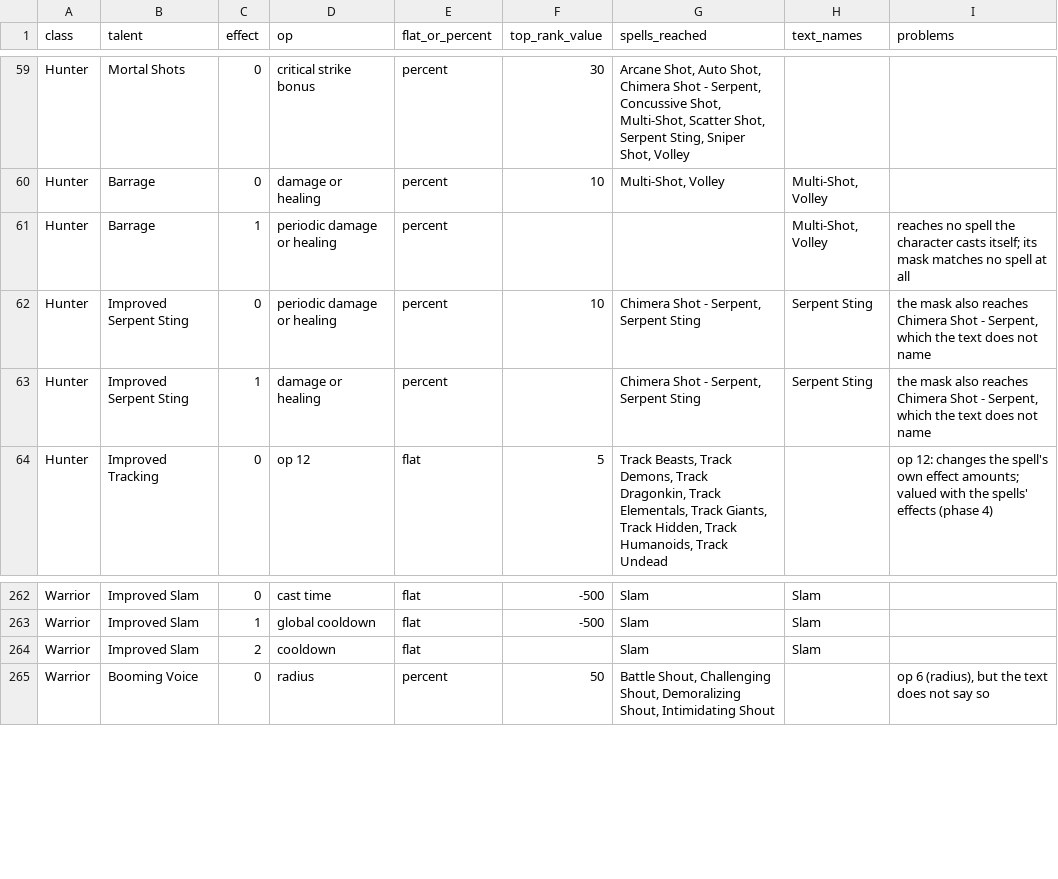
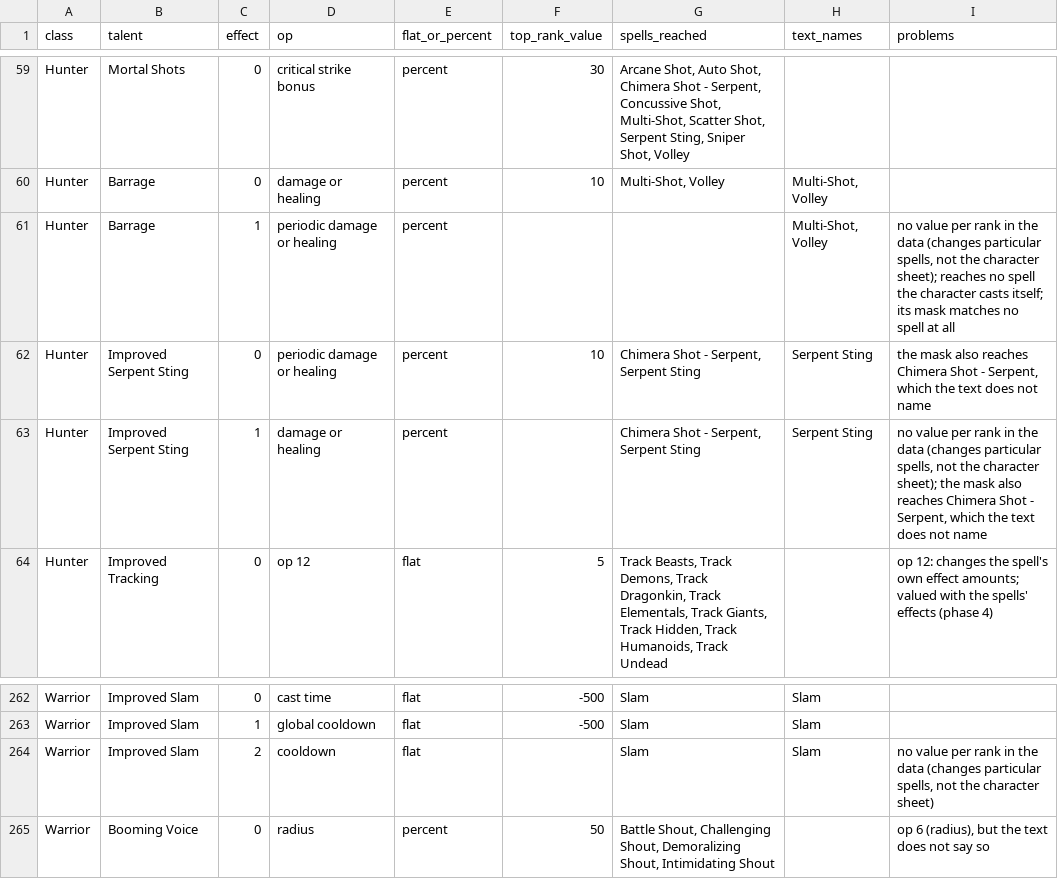
Before and after one commit to Chim-Richalds/wow-forever-calculator, a TSV file: docs/spell-modifier-audit.tsv, drawn as a sheet; only a part is shown, gaps mark what is left out.

```diff
--- a/docs/spell-modifier-audit.tsv
+++ b/docs/spell-modifier-audit.tsv
@@ -60,5 +60,5 @@ Hunter	Mortal Shots	0	critical strike bonus	percent	30	Arcane Shot, Auto Shot, C
 Hunter	Barrage	0	damage or healing	percent	10	Multi-Shot, Volley	Multi-Shot, Volley	
-Hunter	Barrage	1	periodic damage or healing	percent			Multi-Shot, Volley	reaches no spell the character casts itself; its mask matches no spell at all
+Hunter	Barrage	1	periodic damage or healing	percent			Multi-Shot, Volley	no value per rank in the data (changes particular spells, not the character sheet); reaches no spell the character casts itself; its mask matches no spell at all
 Hunter	Improved Serpent Sting	0	periodic damage or healing	percent	10	Chimera Shot - Serpent, Serpent Sting	Serpent Sting	the mask also reaches Chimera Shot - Serpent, which the text does not name
-Hunter	Improved Serpent Sting	1	damage or healing	percent		Chimera Shot - Serpent, Serpent Sting	Serpent Sting	the mask also reaches Chimera Shot - Serpent, which the text does not name
+Hunter	Improved Serpent Sting	1	damage or healing	percent		Chimera Shot - Serpent, Serpent Sting	Serpent Sting	no value per rank in the data (changes particular spells, not the character sheet); the mask also reaches Chimera Shot - Serpent, which the text does not name
 Hunter	Improved Tracking	0	op 12	flat	5	Track Beasts, Track Demons, Track Dragonkin, Track Elementals, Track Giants, Track Hidden, Track Humanoids, Track Undead		op 12: changes the spell's own effect amounts; valued with the spells' effects (phase 4)
@@ -263,3 +263,3 @@ Warrior	Improved Slam	0	cast time	flat	-500	Slam	Slam
 Warrior	Improved Slam	1	global cooldown	flat	-500	Slam	Slam	
-Warrior	Improved Slam	2	cooldown	flat		Slam	Slam	
+Warrior	Improved Slam	2	cooldown	flat		Slam	Slam	no value per rank in the data (changes particular spells, not the character sheet)
 Warrior	Booming Voice	0	radius	percent	50	Battle Shout, Challenging Shout, Demoralizing Shout, Intimidating Shout		op 6 (radius), but the text does not say so
```
Also changed, not shown: 8 other files.
